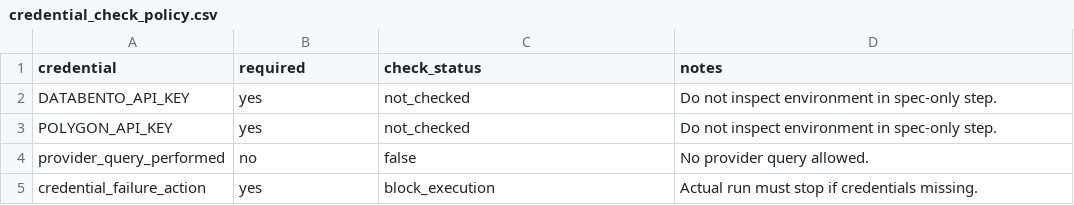
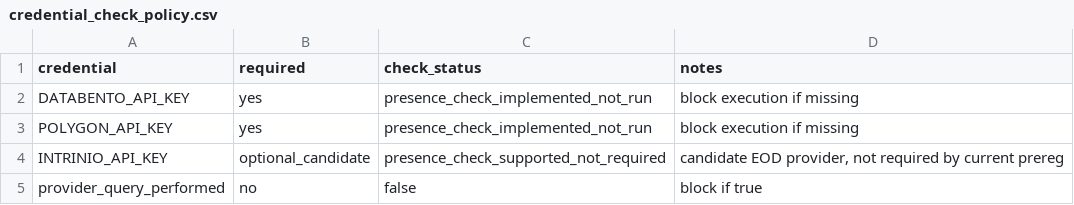
Before and after one commit to PerfectPoH/adaptive-equity-trading-lab, a CSV file: experiments/provider_aware_research/manual_preflight_inputs_resolution_spec_20260518/credential_check_policy.csv, drawn as a sheet.

Commit message:
Add no-query provider credential preflight

```diff
--- a/experiments/provider_aware_research/manual_preflight_inputs_resolution_spec_20260518/credential_check_policy.csv
+++ b/experiments/provider_aware_research/manual_preflight_inputs_resolution_spec_20260518/credential_check_policy.csv
@@ -1,5 +1,5 @@
 credential,required,check_status,notes
-DATABENTO_API_KEY,yes,not_checked,Do not inspect environment in spec-only step.
-POLYGON_API_KEY,yes,not_checked,Do not inspect environment in spec-only step.
-provider_query_performed,no,false,No provider query allowed.
-credential_failure_action,yes,block_execution,Actual run must stop if credentials missing.
+DATABENTO_API_KEY,yes,presence_check_implemented_not_run,block execution if missing
+POLYGON_API_KEY,yes,presence_check_implemented_not_run,block execution if missing
+INTRINIO_API_KEY,optional_candidate,presence_check_supported_not_required,"candidate EOD provider, not required by current prereg"
+provider_query_performed,no,false,block if true
```
Also changed, not shown: experiments/provider_aware_research/dry_run_preflight_spec_20260518/preflight_blocker_register.csv, experiments/provider_aware_research/dry_run_preflight_spec_20260518/preflight_required_inputs.csv, 10 other files.
